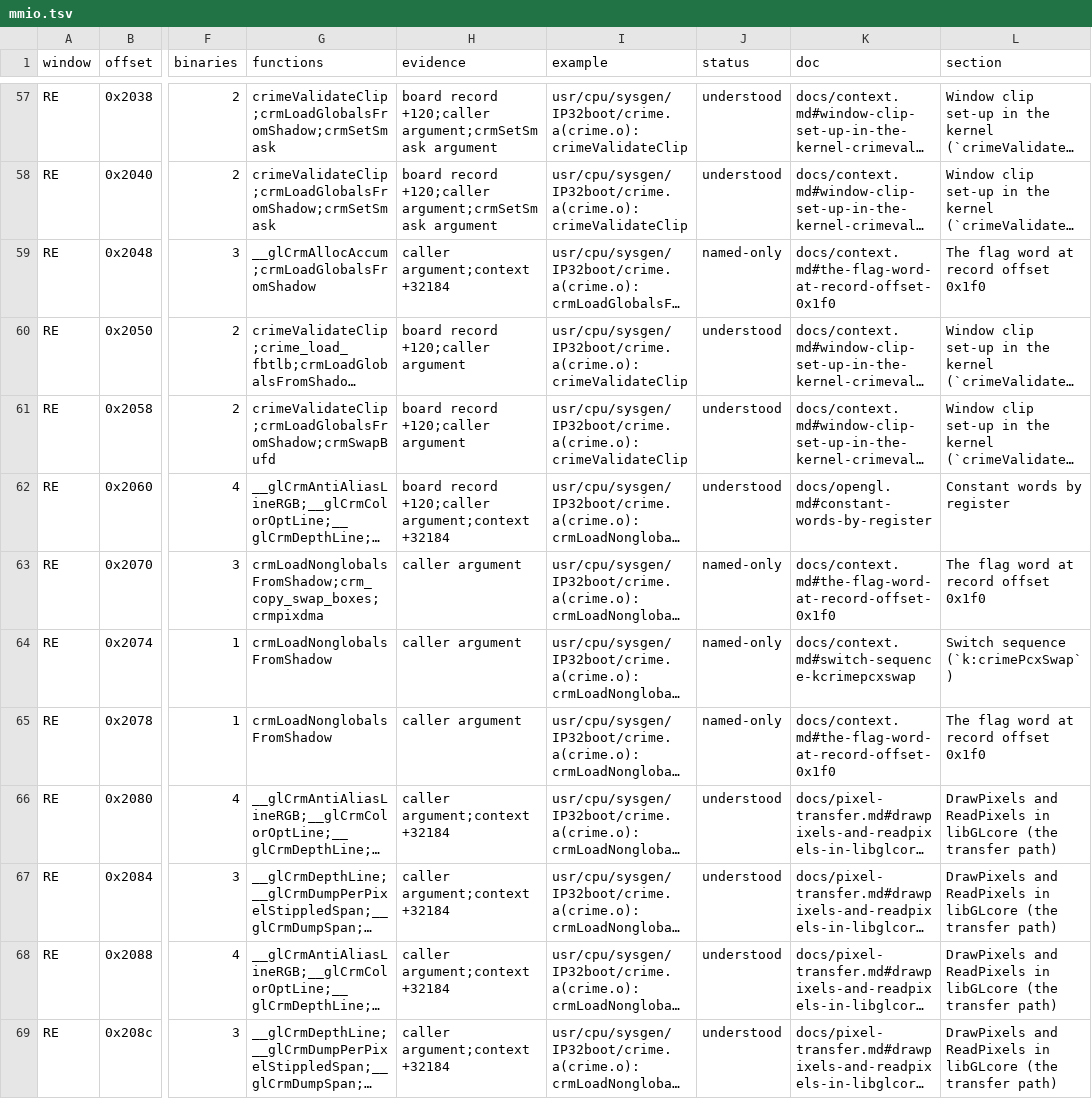
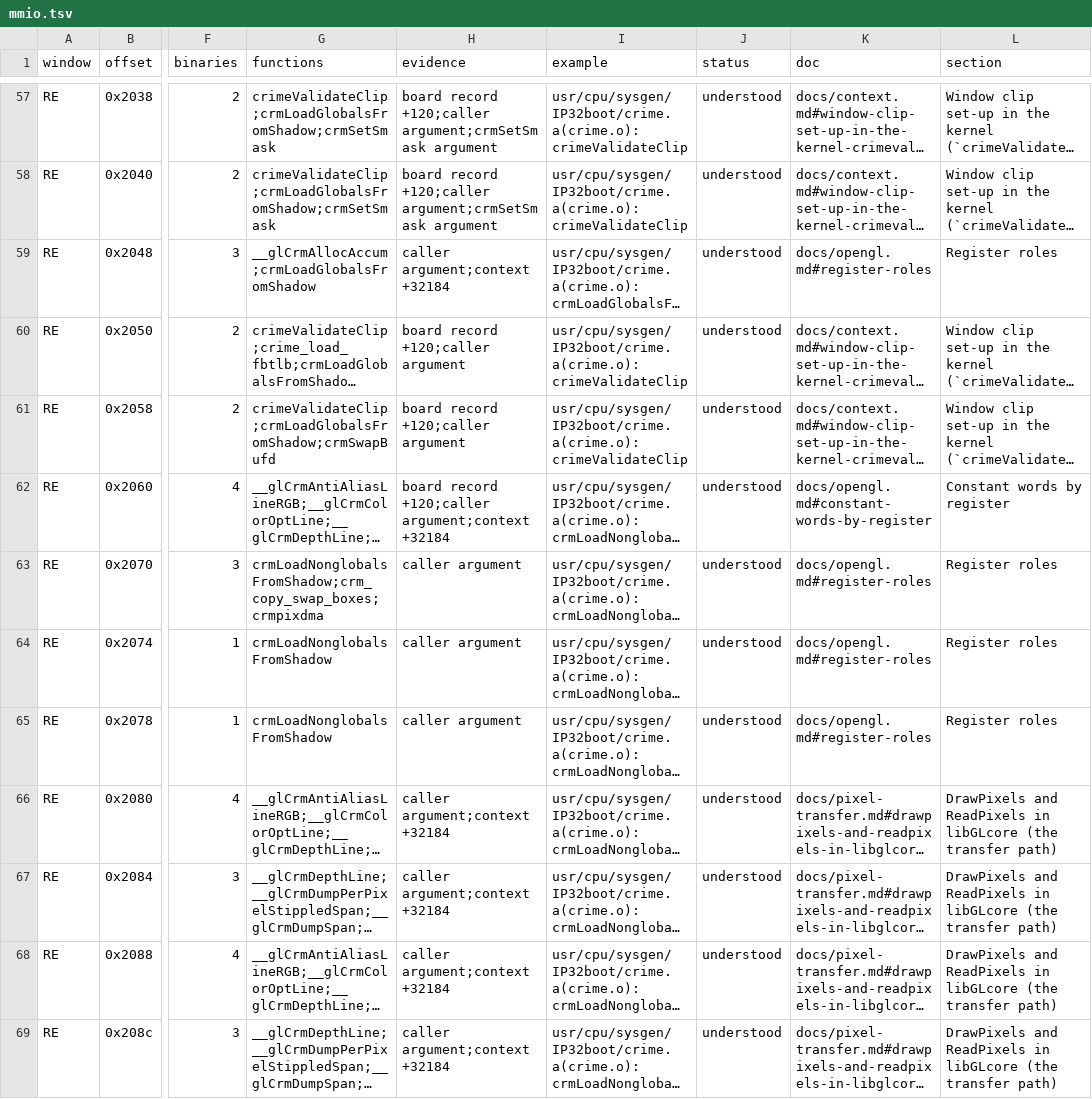
Before and after one commit to jamesbraid/crime, a TSV file: docs/inventory/mmio.tsv, drawn as a sheet; only a part is shown, gaps mark what is left out; long unchanged cells end in …; the diff covers the shown part only; the diff names each change by its address in the sheet, - before the commit and + after, or states it on an @@ line.

Commit message:
docs: give each reached register its own role entry
Under the per-entry grading 72 of the 137 register offsets the code
reaches were only mentioned: their facts sat in paragraphs naming many
registers at once, or in header lines without a label. Each now has a
row with what the register holds, the routine and binary that reach
it, and a label. The base kernel's early_gbe_stop, which had no
description, is read in full: it disables frame, overlay and
display-ID DMA, fences one blanking edge, freezes the timing and clears
the dot-clock fields before the PROM takes over.

```diff
--- a/docs/inventory/mmio.tsv
+++ b/docs/inventory/mmio.tsv
-J59 (status): named-only
+J59 (status): understood
-K59 (doc): docs/context.md#the-flag-word-at-record-offset-0x1f0
+K59 (doc): docs/opengl.md#register-roles
-L59 (section): The flag word at record offset 0x1f0
+L59 (section): Register roles
-J63:J65 (status): named-only
+J63:J65 (status): understood
-K63 (doc): docs/context.md#the-flag-word-at-record-offset-0x1f0
+K63 (doc): docs/opengl.md#register-roles
-L63 (section): The flag word at record offset 0x1f0
+L63 (section): Register roles
-K64 (doc): docs/context.md#switch-sequence-kcrimepcxswap
+K64 (doc): docs/opengl.md#register-roles
-L64 (section): Switch sequence (`k:crimePcxSwap`)
+L64 (section): Register roles
-K65 (doc): docs/context.md#the-flag-word-at-record-offset-0x1f0
+K65 (doc): docs/opengl.md#register-roles
-L65 (section): The flag word at record offset 0x1f0
+L65 (section): Register roles
```
Also changed, not shown: 134 edited cells elsewhere in this file, docs/inventory/binaries.tsv, docs/inventory/spec-registers.tsv, 6 other files.
